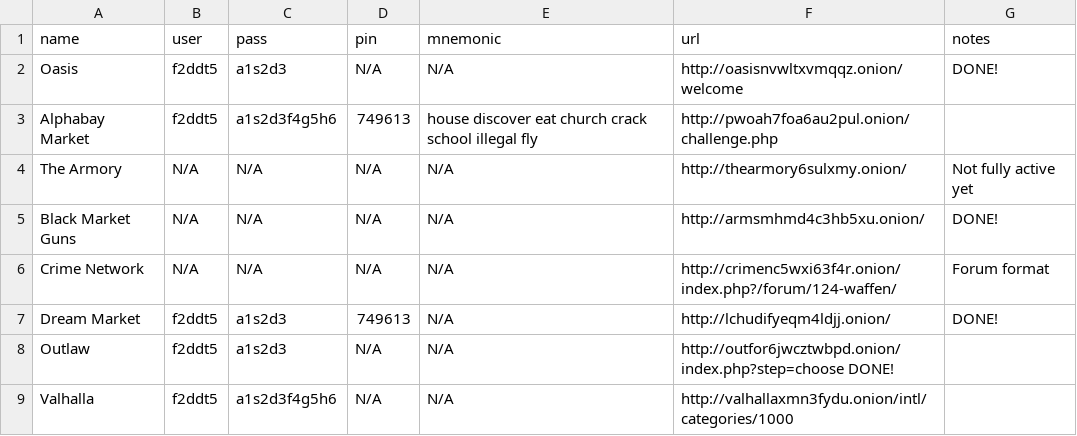
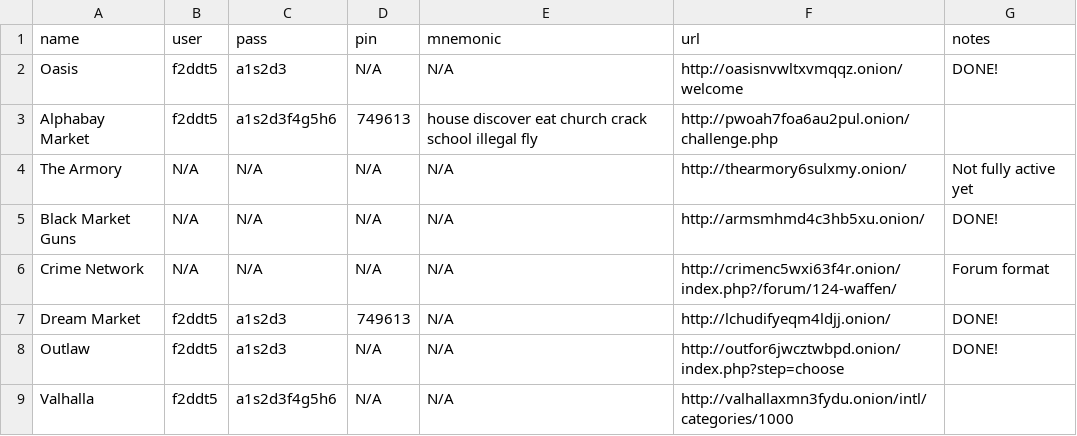
Before and after one commit to densitydesign/deepweb_scrapers, a TSV file: deppweb_sites.tsv, drawn as a sheet.

Commit message:
Update deppweb_sites.tsv

```diff
--- a/deppweb_sites.tsv
+++ b/deppweb_sites.tsv
@@ -7,3 +7,3 @@ Crime Network	N/A	N/A	N/A	N/A	http://crimenc5wxi63f4r.onion/index.php?/forum/124
 Dream Market	f2ddt5	a1s2d3	749613	N/A	http://lchudifyeqm4ldjj.onion/	DONE!
-Outlaw	f2ddt5	a1s2d3	N/A	N/A	http://outfor6jwcztwbpd.onion/index.php?step=choose DONE!
+Outlaw	f2ddt5	a1s2d3	N/A	N/A	http://outfor6jwcztwbpd.onion/index.php?step=choose	DONE!
 Valhalla	f2ddt5	a1s2d3f4g5h6	N/A	N/A	http://valhallaxmn3fydu.onion/intl/categories/1000	
```
